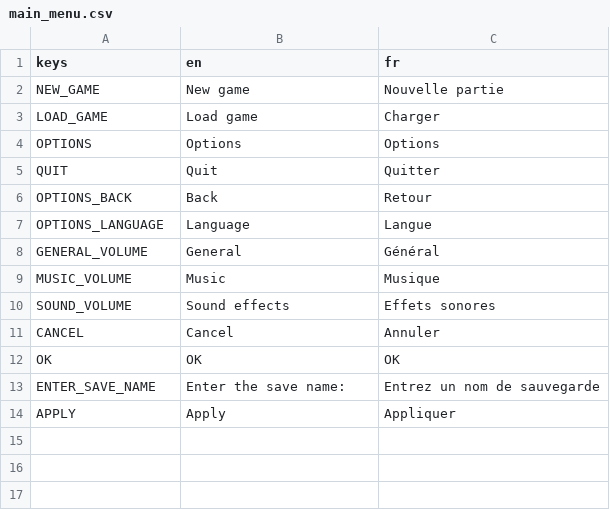
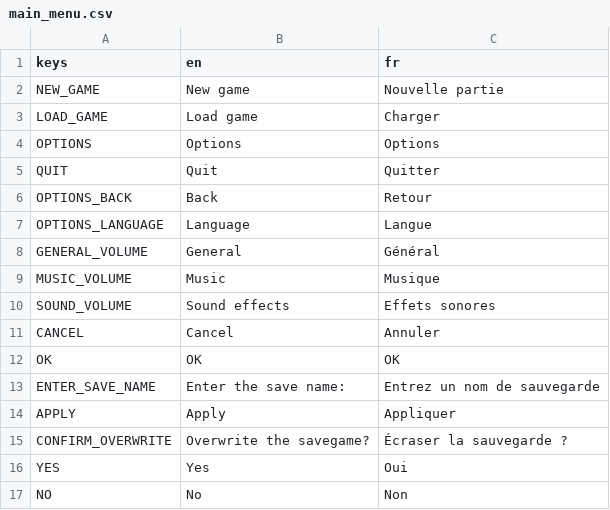
Before and after one commit to godot-escoria/escoria-demo-game, a CSV file: game/translations/main_menu.csv, drawn as a sheet; the diff names each change by its address in the sheet, - before the commit and + after, or states it on an @@ line.

Commit message:
Implement save overwrite confirmation (#368)
* Implement save overwrite confirmation + fixed pause game not pausing game execution.

* docs: Automatic update of API docs

Co-authored-by: StraToN <StraToN@users.noreply.github.com>

```diff
--- a/game/translations/main_menu.csv
+++ b/game/translations/main_menu.csv
+row 15: CONFIRM_OVERWRITE | Overwrite the savegame? | Écraser la sauvegarde ?
+row 16: YES | Yes | Oui
+row 17: NO | No | Non
```
Also changed, not shown: 23 other files.
